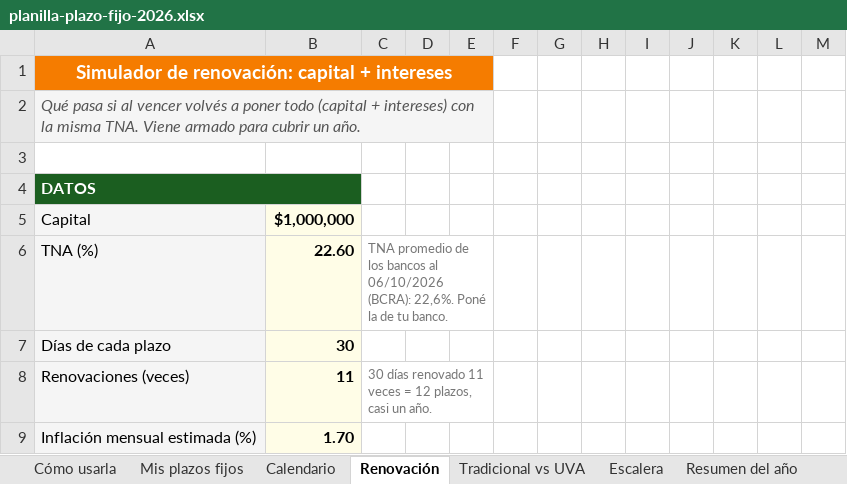
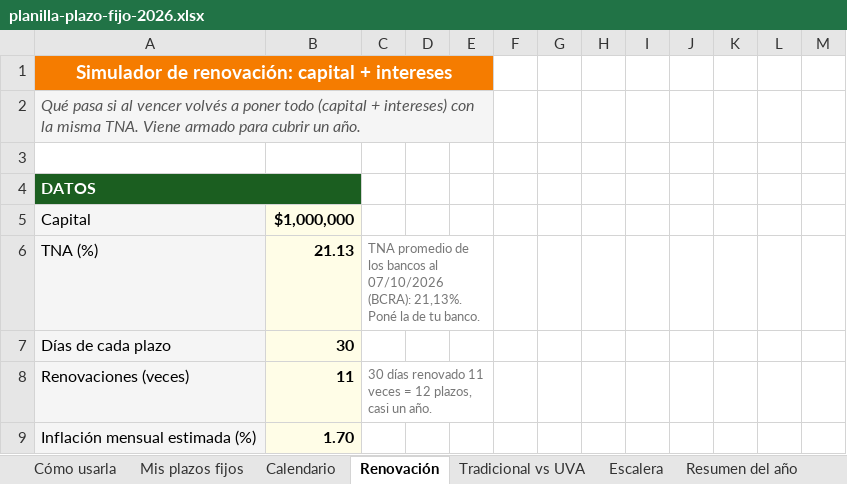
Before and after one commit to manu-180/calcular, an Excel workbook: private/planilla-plazo-fijo-2026.xlsx, sheet Renovación, drawn as a sheet; only a part is shown; values as stored, in another font and other column widths than the file's, no borders; the diff names each change by its address in the sheet, - before the commit and + after, or states it on an @@ line.

Commit message:
datos-vivos: plazofijo (2026-10-08)
- TNA (BCRA) e inflación de referencia de /plazo-fijo: 🔄 TNA_FALLBACK 22.6% (2026-10-06) → 21.13% (2026-10-07) · BCRA serie 12. | ✓ INFLACION_DEFAULT al día (1.7% · agosto 2026).

Commit automático del workflow datos-vivos: cada dato pasó sus checks y check-all completo.

```diff
--- a/private/planilla-plazo-fijo-2026.xlsx (sheet Renovación)
+++ b/private/planilla-plazo-fijo-2026.xlsx (sheet Renovación)
-B6: 22.60
+B6: 21.13
-C6: …bancos al 06/10/2026 (BCRA): 22,6%. Poné la…
+C6: …bancos al 07/10/2026 (BCRA): 21,13%. Poné la…
```
Also changed, not shown: sheet Mis plazos fijos, sheet Escalera, sheet Fuentes, sheet Cómo usarla, sheet Tradicional vs UVA, private/planilla-alquileres-2026.xlsx, private/planilla-camioneros-2026.xlsx, 7 other files.
